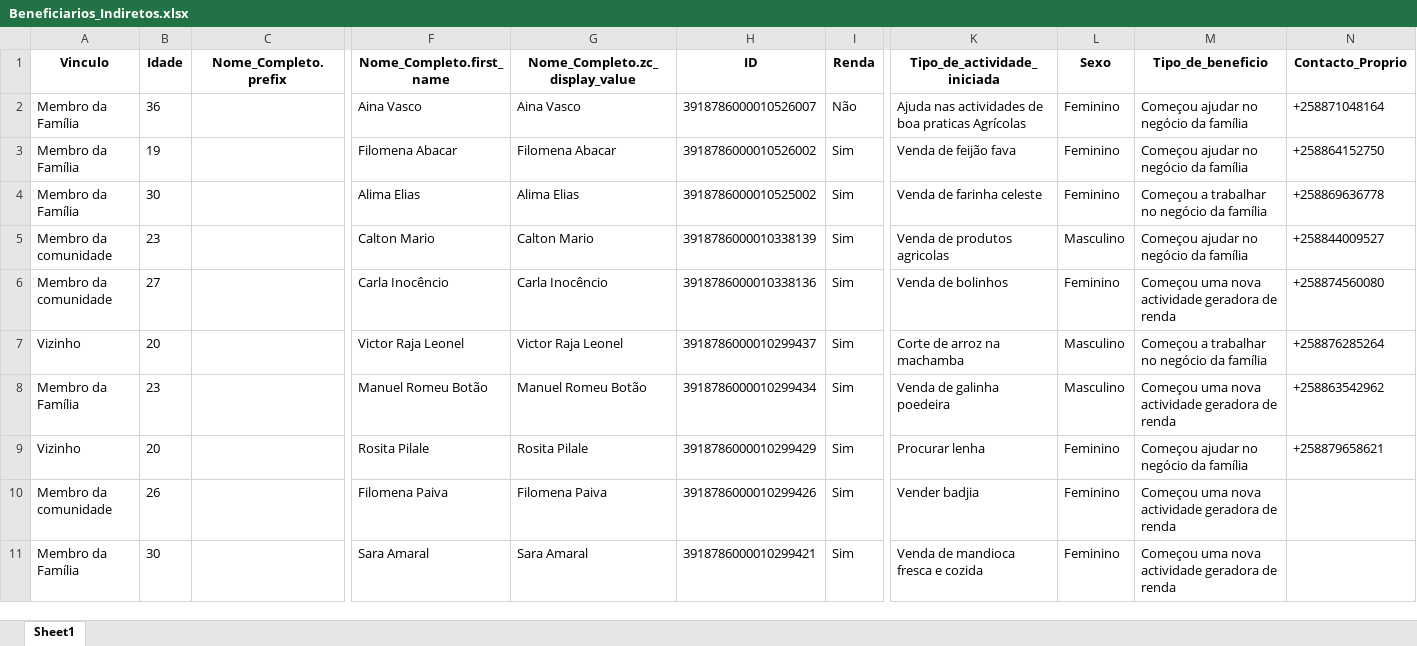
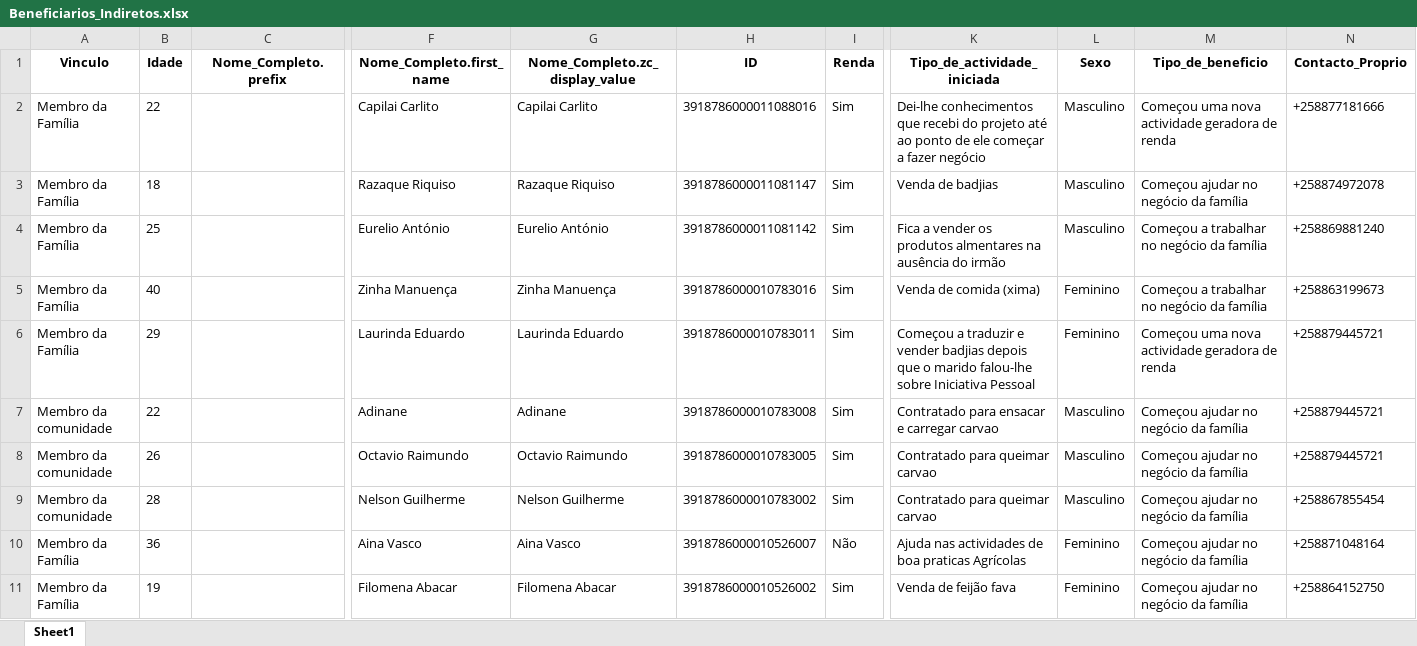
Before and after one commit to muvamis/dash_abrindo_oportunidades_c3, an Excel workbook: Beneficiarios_Indiretos.xlsx, sheet Sheet1, drawn as a sheet; only a part is shown, gaps mark what is left out; the shorter side is filled out with more unchanged rows; values as stored, in another font and other column widths than the file's, no borders; rows hold the shown columns only; the diff names each change by its address in the sheet, - before the commit and + after, or states it on an @@ line.

```diff
--- a/Beneficiarios_Indiretos.xlsx (sheet Sheet1)
+++ b/Beneficiarios_Indiretos.xlsx (sheet Sheet1)
+row 2: Membro da Família | 22 |  | Capilai Carlito | Capilai Carlito | 3918786000011088016 | Sim | Dei-lhe conhecimentos que recebi do projeto até ao ponto de ele começar a fazer negócio | Masculino | Começou uma nova actividade geradora de renda | +258877181666
+row 3: Membro da Família | 18 |  | Razaque Riquiso | Razaque Riquiso | 3918786000011081147 | Sim | Venda de badjias | Masculino | Começou ajudar no negócio da família | +258874972078
+row 4: Membro da Família | 25 |  | Eurelio António | Eurelio António | 3918786000011081142 | Sim | Fica a vender os produtos almentares na ausência do irmão | Masculino | Começou a trabalhar no negócio da família | +258869881240
+row 5: Membro da Família | 40 |  | Zinha Manuença | Zinha Manuença | 3918786000010783016 | Sim | Venda de comida (xima) | Feminino | Começou a trabalhar no negócio da família | +258863199673
+row 6: Membro da Família | 29 |  | Laurinda Eduardo | Laurinda Eduardo | 3918786000010783011 | Sim | Começou a traduzir e vender badjias depois que o marido falou-lhe sobre Iniciativa Pessoal | Feminino | Começou uma nova actividade geradora de renda | +258879445721
+row 7: Membro da comunidade | 22 |  | Adinane | Adinane | 3918786000010783008 | Sim | Contratado para ensacar e carregar carvao | Masculino | Começou ajudar no negócio da família | +258879445721
+row 8: Membro da comunidade | 26 |  | Octavio Raimundo | Octavio Raimundo | 3918786000010783005 | Sim | Contratado para queimar carvao | Masculino | Começou ajudar no negócio da família | +258879445721
+row 9: Membro da comunidade | 28 |  | Nelson Guilherme | Nelson Guilherme | 3918786000010783002 | Sim | Contratado para queimar carvao | Masculino | Começou ajudar no negócio da família | +258867855454
```
Also changed, not shown: BENEFICIARIOS_INDIRECTOS_Report.xlsx, Geral_Poupanca.xlsx, 11 other files.
